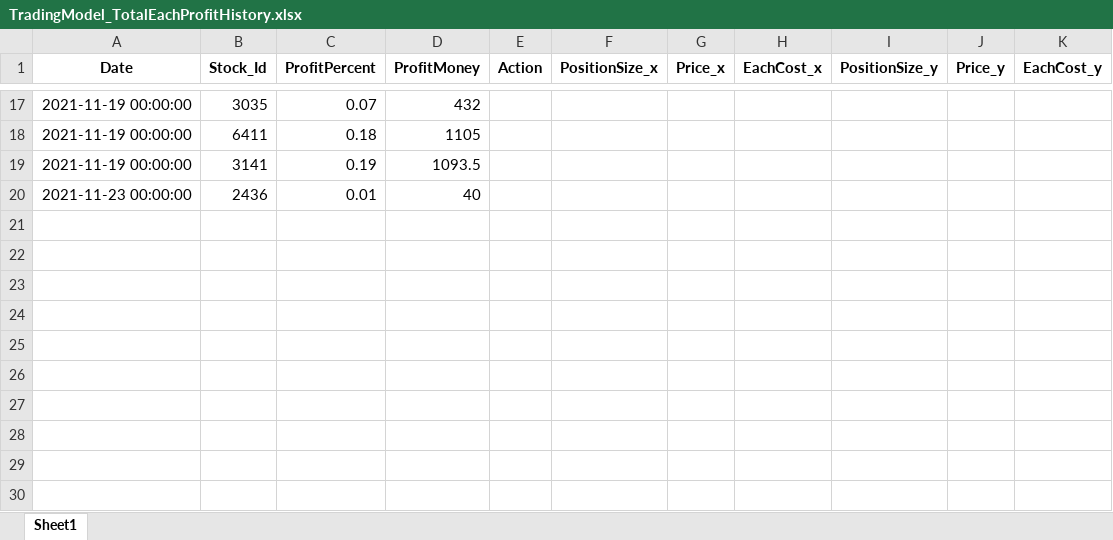
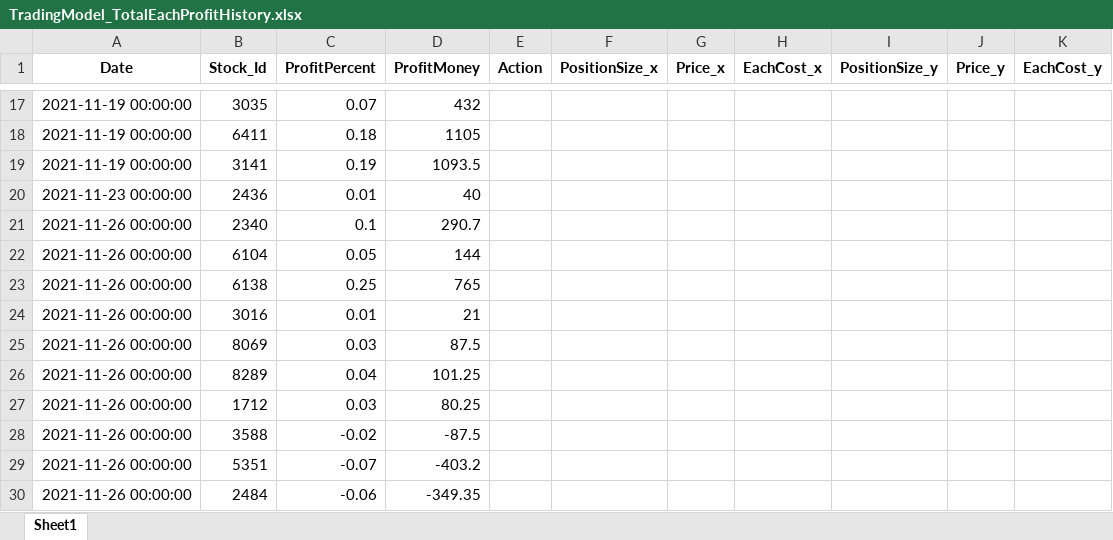
Before and after one commit to raywugithub/TradingModel, an Excel workbook: TradingModel_TotalEachProfitHistory.xlsx, sheet Sheet1, drawn as a sheet; only a part is shown, gaps mark what is left out; values as stored, in another font and other column widths than the file's, no borders; the diff names each change by its address in the sheet, - before the commit and + after, or states it on an @@ line.

```diff
--- a/TradingModel_TotalEachProfitHistory.xlsx (sheet Sheet1)
+++ b/TradingModel_TotalEachProfitHistory.xlsx (sheet Sheet1)
+row 21: 2021-11-26 00:00:00 | 2340 | 0.1 | 290.7
+row 22: 2021-11-26 00:00:00 | 6104 | 0.05 | 144
+row 23: 2021-11-26 00:00:00 | 6138 | 0.25 | 765
+row 24: 2021-11-26 00:00:00 | 3016 | 0.01 | 21
+row 25: 2021-11-26 00:00:00 | 8069 | 0.03 | 87.5
+row 26: 2021-11-26 00:00:00 | 8289 | 0.04 | 101.25
+row 27: 2021-11-26 00:00:00 | 1712 | 0.03 | 80.25
+row 28: 2021-11-26 00:00:00 | 3588 | -0.02 | -87.5
+row 29: 2021-11-26 00:00:00 | 5351 | -0.07 | -403.2
+row 30: 2021-11-26 00:00:00 | 2484 | -0.06 | -349.35
```
Also changed, not shown: TradingModel_TotalCapital.xlsx, TradingModel_TotalProfit.xlsx, 2 other files.
